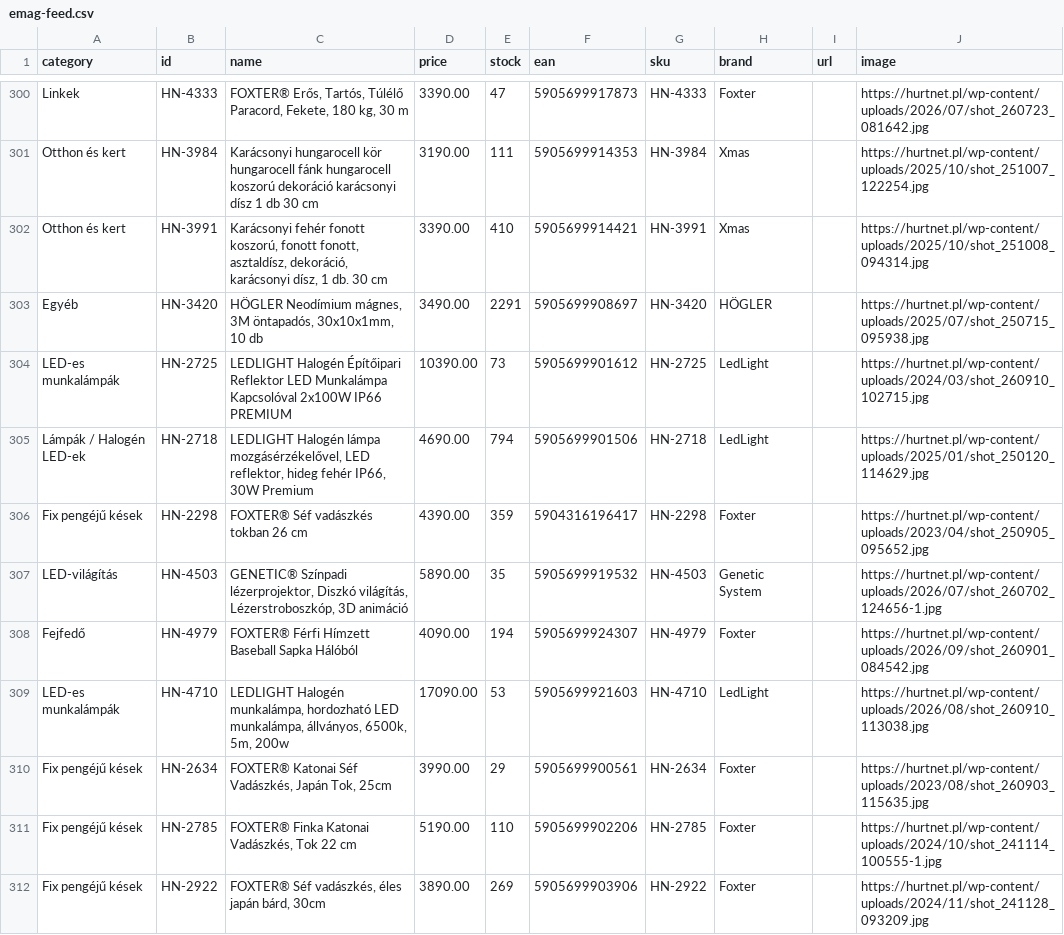
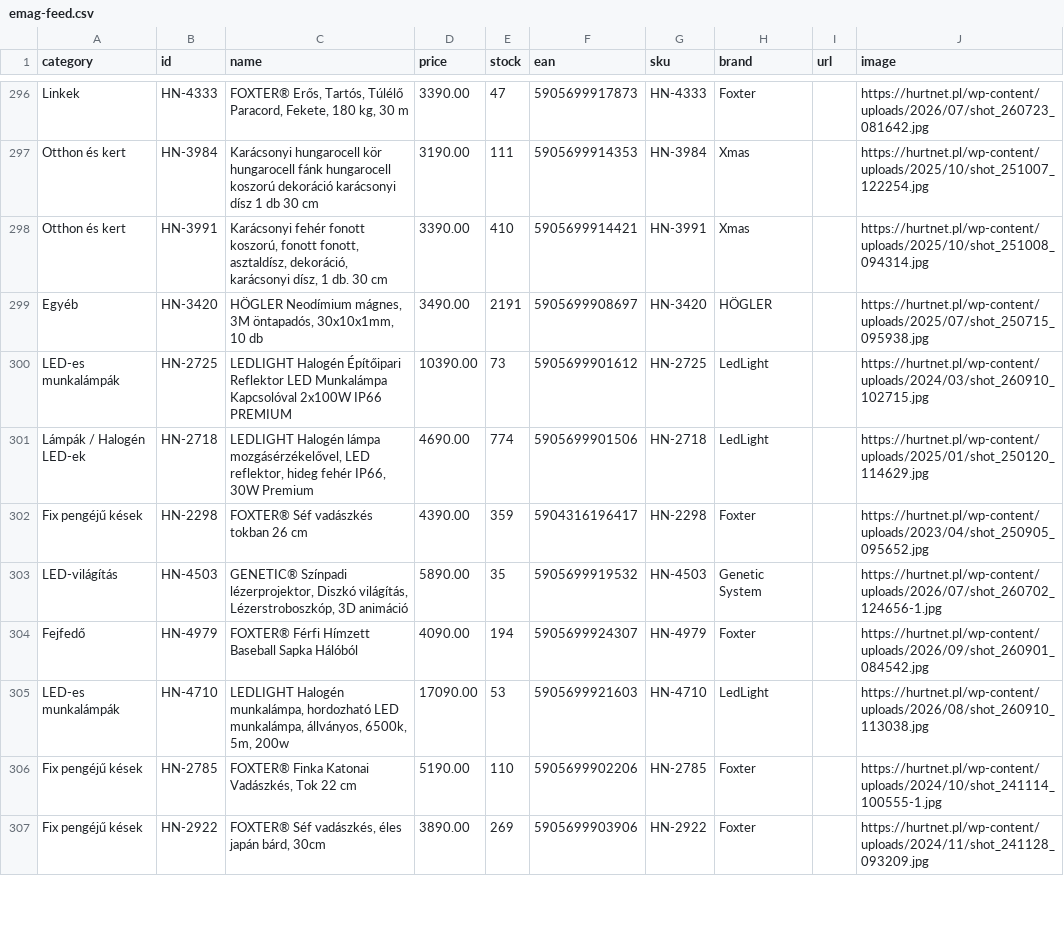
Before and after one commit to toysland94/emag-feed, a CSV file: emag-feed.csv, drawn as a sheet; only a part is shown, gaps mark what is left out; the diff covers the shown part only.

```diff
--- a/emag-feed.csv
+++ b/emag-feed.csv
@@ -302,5 +298,5 @@
 "Otthon és kert","HN-3991","Karácsonyi fehér fonott koszorú, fonott fonott, asztaldísz, dekoráció, karácsonyi dísz, 1 db. 30 cm","3390.00","410","5905699914421","HN-3991","Xmas","","https://hurtnet.pl/wp-content/uploads/2025/10/shot_251008_094314.jpg"
-"Egyéb","HN-3420","HÖGLER Neodímium mágnes, 3M öntapadós, 30x10x1mm, 10 db","3490.00","2291","5905699908697","HN-3420","HÖGLER","","https://hurtnet.pl/wp-content/uploads/2025/07/shot_250715_095938.jpg"
+"Egyéb","HN-3420","HÖGLER Neodímium mágnes, 3M öntapadós, 30x10x1mm, 10 db","3490.00","2191","5905699908697","HN-3420","HÖGLER","","https://hurtnet.pl/wp-content/uploads/2025/07/shot_250715_095938.jpg"
 "LED-es munkalámpák","HN-2725","LEDLIGHT Halogén Építőipari Reflektor LED Munkalámpa Kapcsolóval 2x100W IP66 PREMIUM","10390.00","73","5905699901612","HN-2725","LedLight","","https://hurtnet.pl/wp-content/uploads/2024/03/shot_260910_102715.jpg"
-"Lámpák / Halogén LED-ek","HN-2718","LEDLIGHT Halogén lámpa mozgásérzékelővel, LED reflektor, hideg fehér IP66, 30W Premium","4690.00","794","5905699901506","HN-2718","LedLight","","https://hurtnet.pl/wp-content/uploads/2025/01/shot_250120_114629.jpg"
+"Lámpák / Halogén LED-ek","HN-2718","LEDLIGHT Halogén lámpa mozgásérzékelővel, LED reflektor, hideg fehér IP66, 30W Premium","4690.00","774","5905699901506","HN-2718","LedLight","","https://hurtnet.pl/wp-content/uploads/2025/01/shot_250120_114629.jpg"
 "Fix pengéjű kések","HN-2298","FOXTER® Séf vadászkés tokban 26 cm","4390.00","359","5904316196417","HN-2298","Foxter","","https://hurtnet.pl/wp-content/uploads/2023/04/shot_250905_095652.jpg"
@@ -309,3 +305,2 @@
 "LED-es munkalámpák","HN-4710","LEDLIGHT Halogén munkalámpa, hordozható LED munkalámpa, állványos, 6500k, 5m, 200w","17090.00","53","5905699921603","HN-4710","LedLight","","https://hurtnet.pl/wp-content/uploads/2026/08/shot_260910_113038.jpg"
-"Fix pengéjű kések","HN-2634","FOXTER® Katonai Séf Vadászkés, Japán Tok, 25cm","3990.00","29","5905699900561","HN-2634","Foxter","","https://hurtnet.pl/wp-content/uploads/2023/08/shot_260903_115635.jpg"
 "Fix pengéjű kések","HN-2785","FOXTER® Finka Katonai Vadászkés, Tok 22 cm","5190.00","110","5905699902206","HN-2785","Foxter","","https://hurtnet.pl/wp-content/uploads/2024/10/shot_241114_100555-1.jpg"
```
Also changed, not shown: 5 added rows, 4 removed rows and 81 edited cells elsewhere in this file.
